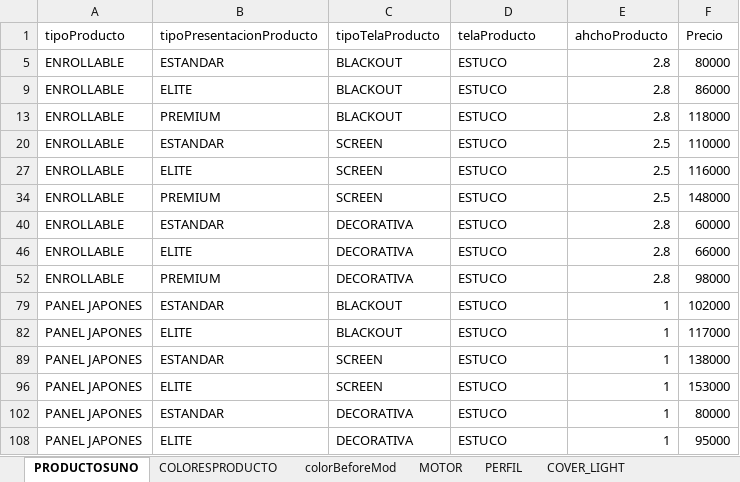
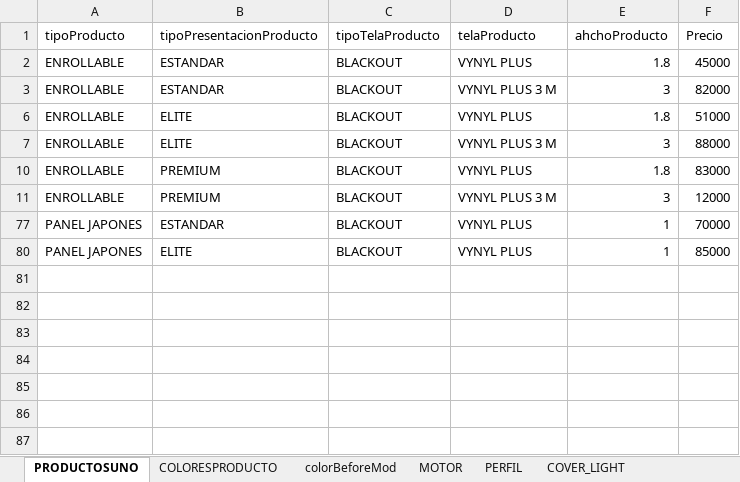
Before and after one commit to cit-arrecife/pedidos_unoxuno, an Excel workbook: DATOS PRODUCTO 1X1.xlsx, sheet PRODUCTOSUNO, drawn as a sheet; values as stored, in another font and other column widths than the file's, no borders; removed rows and columns are numbered as before the commit, all else as after; the diff names each change by its address in the sheet, - before the commit and + after, or states it on an @@ line.

```diff
--- a/DATOS PRODUCTO 1X1.xlsx (sheet PRODUCTOSUNO)
+++ b/DATOS PRODUCTO 1X1.xlsx (sheet PRODUCTOSUNO)
-D2 (telaProducto): ESTUCO
+D2 (telaProducto): VYNYL PLUS
-E2 (ahchoProducto): 2.8
+E2 (ahchoProducto): 1.8
-F2 (Precio): 80000
+F2 (Precio): 45000
@@ row 3 unhidden: ENROLLABLE | ESTANDAR | BLACKOUT | VYNYL PLUS 3 M | 3 | 82000 @@
-D6 (telaProducto): ESTUCO
+D6 (telaProducto): VYNYL PLUS
-E6 (ahchoProducto): 2.8
+E6 (ahchoProducto): 1.8
-F6 (Precio): 86000
+F6 (Precio): 51000
@@ row 7 unhidden: ENROLLABLE | ELITE | BLACKOUT | VYNYL PLUS 3 M | 3 | 88000 @@
-D10 (telaProducto): ESTUCO
+D10 (telaProducto): VYNYL PLUS
-E10 (ahchoProducto): 2.8
+E10 (ahchoProducto): 1.8
-F10 (Precio): 118000
+F10 (Precio): 83000
@@ row 20 hidden: ENROLLABLE | ESTANDAR | SCREEN | ESTUCO | 2.5 | 110000 @@
@@ row 27 hidden: ENROLLABLE | ELITE | SCREEN | ESTUCO | 2.5 | 116000 @@
@@ row 34 hidden: ENROLLABLE | PREMIUM | SCREEN | ESTUCO | 2.5 | 148000 @@
@@ row 40 hidden: ENROLLABLE | ESTANDAR | DECORATIVA | ESTUCO | 2.8 | 60000 @@
@@ row 46 hidden: ENROLLABLE | ELITE | DECORATIVA | ESTUCO | 2.8 | 66000 @@
-C11 (tipoTelaProducto): DECORATIVA
+C11 (tipoTelaProducto): BLACKOUT
-D11 (telaProducto): ESTUCO
+D11 (telaProducto): VYNYL PLUS 3 M
-E11 (ahchoProducto): 2.8
+E11 (ahchoProducto): 3
-F11 (Precio): 98000
+F11 (Precio): 12000
-D77 (telaProducto): ESTUCO
+D77 (telaProducto): VYNYL PLUS
-F77 (Precio): 102000
+F77 (Precio): 70000
-D80 (telaProducto): ESTUCO
+D80 (telaProducto): VYNYL PLUS
-F80 (Precio): 117000
+F80 (Precio): 85000
@@ row 89 hidden: PANEL JAPONES | ESTANDAR | SCREEN | ESTUCO | 1 | 138000 @@
@@ row 96 hidden: PANEL JAPONES | ELITE | SCREEN | ESTUCO | 1 | 153000 @@
@@ row 102 hidden: PANEL JAPONES | ESTANDAR | DECORATIVA | ESTUCO | 1 | 80000 @@
@@ row 108 hidden: PANEL JAPONES | ELITE | DECORATIVA | ESTUCO | 1 | 95000 @@
```
Also changed, not shown: sheet COLORESPRODUCTO, hidden cells, 51 other files.
